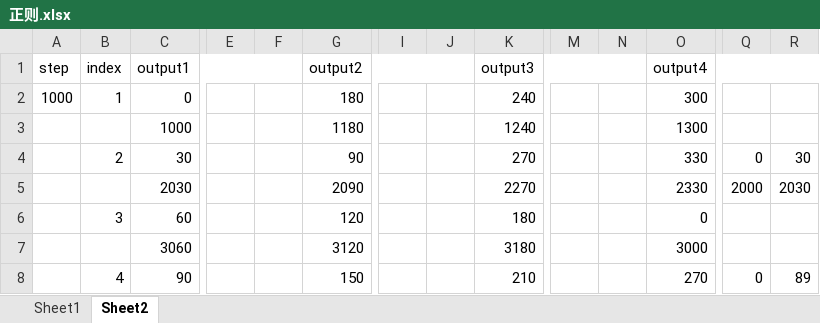
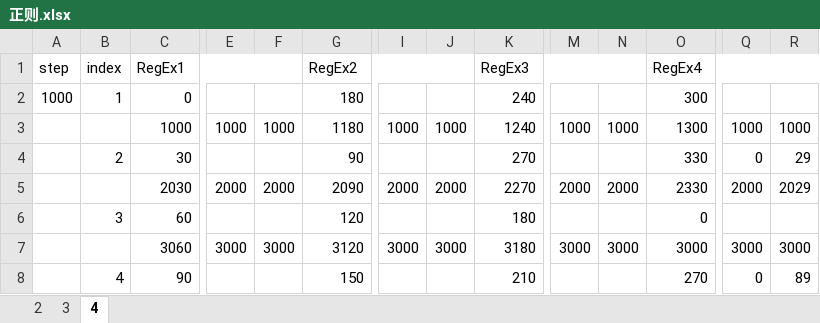
Before and after one commit to panhao4812/GameTools, an Excel workbook: BaroAngEditor/BaroAngEditor/mods/正则.xlsx, sheet 4, drawn as a sheet; only a part is shown, gaps mark what is left out; values as stored, in another font and other column widths than the file's, no cell formats; the diff covers the shown part only; the diff names each change by its address in the sheet, - before the commit and + after, or states it on an @@ line.

```diff
--- a/BaroAngEditor/BaroAngEditor/mods/正则.xlsx (sheet 4)
+++ b/BaroAngEditor/BaroAngEditor/mods/正则.xlsx (sheet 4)
-sheet tab: Sheet1
+sheet tab: 3
-sheet tab: Sheet2
+sheet tab: 4
+sheet tab: 2
-C1: output1
+C1: RegEx1
-G1: output2
+G1: RegEx2
-K1: output3
+K1: RegEx3
-O1: output4
+O1: RegEx4
-E3: (empty)
+E3: 1000
-F3: (empty)
+F3: 1000
-I3: (empty)
+I3: 1000
-J3: (empty)
+J3: 1000
-M3: (empty)
+M3: 1000
-N3: (empty)
+N3: 1000
-Q3: (empty)
+Q3: 1000
-R3: (empty)
+R3: 1000
-R4: 30
+R4: 29
-E5: (empty)
+E5: 2000
-F5: (empty)
+F5: 2000
-I5: (empty)
+I5: 2000
-J5: (empty)
+J5: 2000
-M5: (empty)
+M5: 2000
-N5: (empty)
+N5: 2000
-R5: 2030
+R5: 2029
-E7: (empty)
+E7: 3000
-F7: (empty)
+F7: 3000
-I7: (empty)
+I7: 3000
-J7: (empty)
+J7: 3000
-M7: (empty)
+M7: 3000
-N7: (empty)
+N7: 3000
-Q7: (empty)
+Q7: 3000
-R7: (empty)
+R7: 3000
```
Also changed, not shown: 10 added rows, 7 removed rows, 17 edited cells and merged cells elsewhere in this sheet, sheet 3, cell formats, formulas that keep their value, 10 other files.
